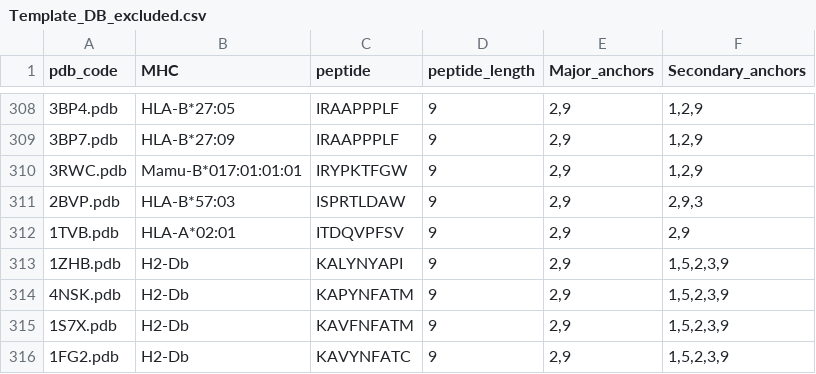
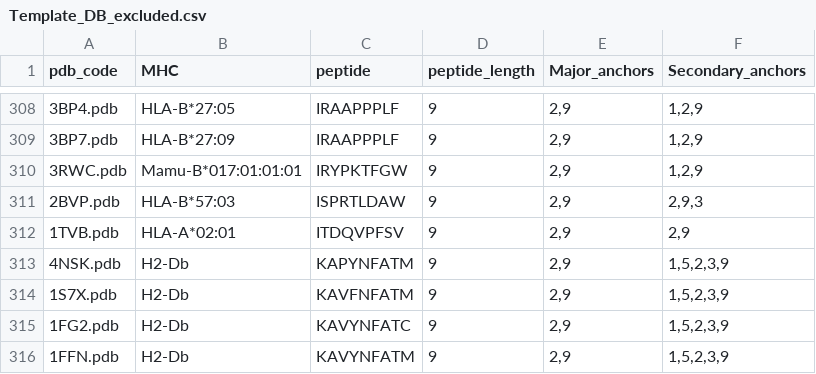
Before and after one commit to KavrakiLab/Ape-Gen2.0, a CSV file: helper_files/Exclude_files/Template_DB_excluded.csv, drawn as a sheet; only a part is shown, gaps mark what is left out; the shorter side is filled out with more unchanged rows.

```diff
--- a/helper_files/Exclude_files/Template_DB_excluded.csv
+++ b/helper_files/Exclude_files/Template_DB_excluded.csv
@@ -312,3 +312,2 @@ pdb_code,MHC,peptide,peptide_length,Major_anchors,Secondary_anchors
 1TVB.pdb,HLA-A*02:01,ITDQVPFSV,9,"2,9","2,9"
-1ZHB.pdb,H2-Db,KALYNYAPI,9,"2,9","1,5,2,3,9"
 4NSK.pdb,H2-Db,KAPYNFATM,9,"2,9","1,5,2,3,9"
```
Also changed, not shown: helper_files/Proper_files/Template_DB.csv.
